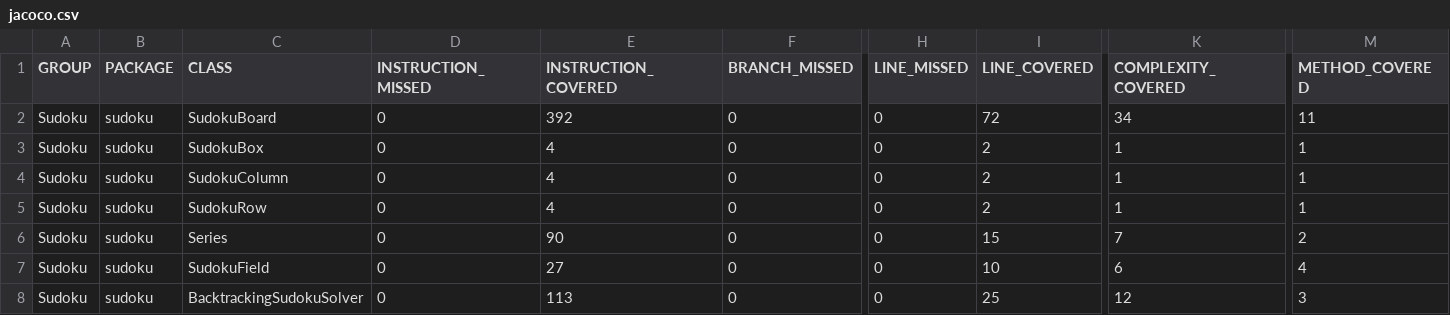
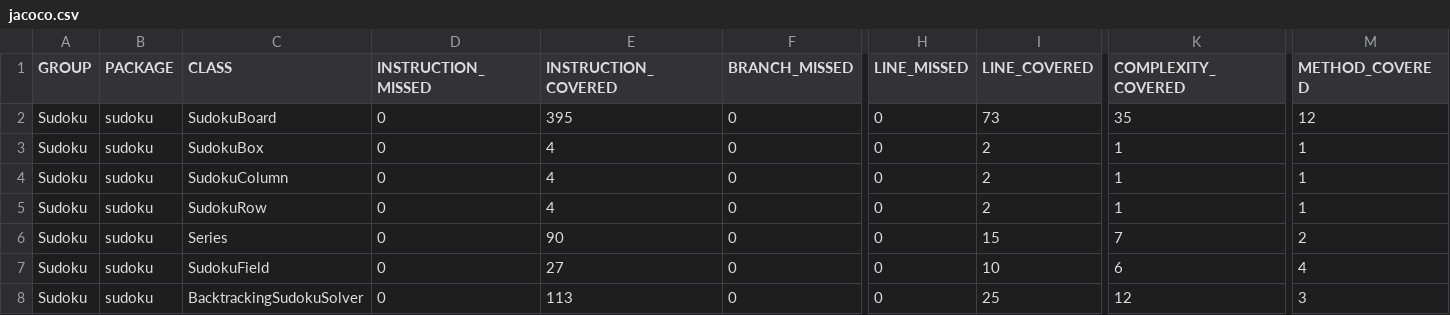
Before and after one commit to maldo31/ProgramowanieKomponentowe, a CSV file: target/site/jacoco/jacoco.csv, drawn as a sheet; only a part is shown, gaps mark what is left out; the diff names each change by its address in the sheet, - before the commit and + after, or states it on an @@ line.

```diff
--- a/target/site/jacoco/jacoco.csv
+++ b/target/site/jacoco/jacoco.csv
-E2 (INSTRUCTION_COVERED): 392
+E2 (INSTRUCTION_COVERED): 395
-I2 (LINE_COVERED): 72
+I2 (LINE_COVERED): 73
-K2 (COMPLEXITY_COVERED): 34
+K2 (COMPLEXITY_COVERED): 35
-M2 (METHOD_COVERED): 11
+M2 (METHOD_COVERED): 12
```
Also changed, not shown: 26 other files.
